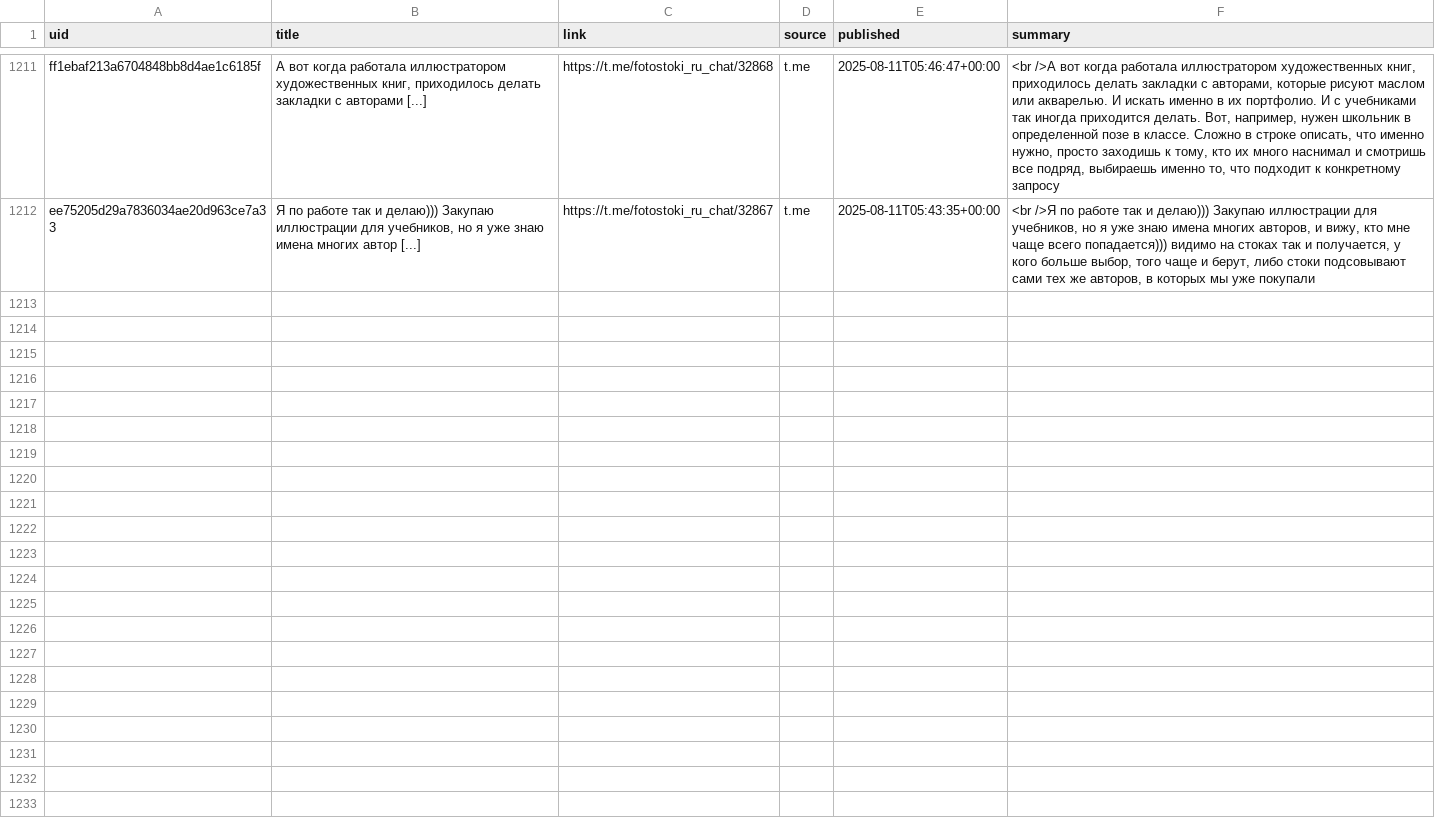
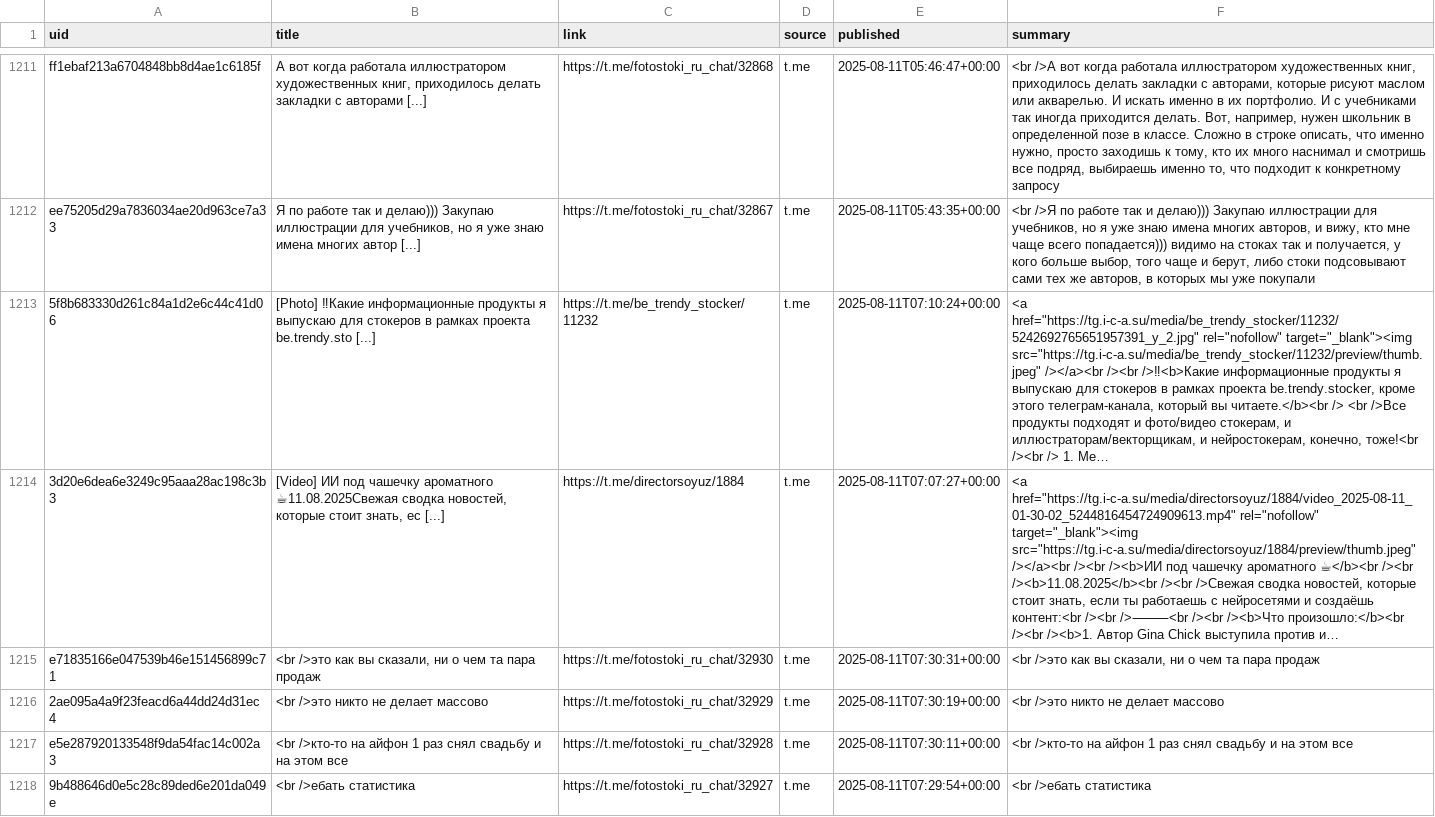
Before and after one commit to ViShark2882/niche-hub, a CSV file: data/catalog.csv, drawn as a sheet; only a part is shown, gaps mark what is left out; the diff covers the shown part only; the diff names each change by its address in the sheet, - before the commit and + after, or states it on an @@ line.

Commit message:
update catalog

```diff
--- a/data/catalog.csv
+++ b/data/catalog.csv
+row 1213: 5f8b683330d261c84a1d2e6c44c41d06 | [Photo] ‼Какие информационные продукты я выпускаю для стокеров в рамках проекта be.trendy.sto [...] | https://t.me/be_trendy_stocker/11232 | t.me | 2025-08-11T07:10:24+00:00 | <a href="https://tg.i-c-a.su/media/be_trendy_stocker/11232/5242692765651957391_y_2.jpg" rel="nofollow" target="_blank"><img src="https://tg.i-c-a.su/media/be_trendy_stocker/11232/preview/thumb.jpeg" /></a><br /><br />‼<b>Какие информационные продукты я выпускаю для стокеров в рамках проекта be.trendy.stocker, кроме этого телеграм-канала, который вы читаете.</b><br /> <br />Все продукты подходят и фото/видео стокерам, и иллюстраторам/векторщикам, и нейростокерам, конечно, тоже!<br /><br /> 1. Ме…
+row 1214: 3d20e6dea6e3249c95aaa28ac198c3b3 | [Video] ИИ под чашечку ароматного ☕11.08.2025Свежая сводка новостей, которые стоит знать, ес [...] | https://t.me/directorsoyuz/1884 | t.me | 2025-08-11T07:07:27+00:00 | <a href="https://tg.i-c-a.su/media/directorsoyuz/1884/video_2025-08-11_01-30-02_5244816454724909613.mp4" rel="nofollow" target="_blank"><img src="https://tg.i-c-a.su/media/directorsoyuz/1884/preview/thumb.jpeg" /></a><br /><br /><b>ИИ под чашечку ароматного ☕</b><br /><br /><b>11.08.2025</b><br /><br />Свежая сводка новостей, которые стоит знать, если ты работаешь с нейросетями и создаёшь контент:<br /><br />⸻<br /><br /><b>Что произошло:</b><br /><br /><b>1. Автор Gina Chick выступила против и…
+row 1215: e71835166e047539b46e151456899c71 | <br />это как вы сказали, ни о чем та пара продаж | https://t.me/fotostoki_ru_chat/32930 | t.me | 2025-08-11T07:30:31+00:00 | <br />это как вы сказали, ни о чем та пара продаж
+row 1216: 2ae095a4a9f23feacd6a44dd24d31ec4 | <br />это никто не делает массово | https://t.me/fotostoki_ru_chat/32929 | t.me | 2025-08-11T07:30:19+00:00 | <br />это никто не делает массово
+row 1217: e5e287920133548f9da54fac14c002a3 | <br />кто-то на айфон 1 раз снял свадьбу и на этом все | https://t.me/fotostoki_ru_chat/32928 | t.me | 2025-08-11T07:30:11+00:00 | <br />кто-то на айфон 1 раз снял свадьбу и на этом все
+row 1218: 9b488646d0e5c28c89ded6e201da049e | <br />ебать статистика | https://t.me/fotostoki_ru_chat/32927 | t.me | 2025-08-11T07:29:54+00:00 | <br />ебать статистика
```
Also changed, not shown: 6 added rows elsewhere in this file.
